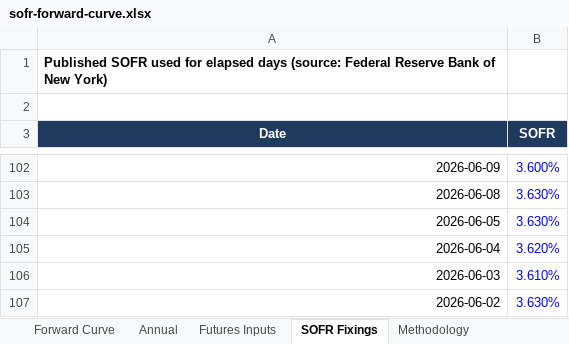
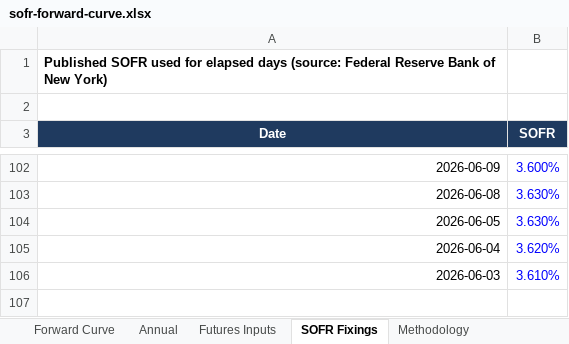
Before and after one commit to jkane-29/opensofr, an Excel workbook: output/downloads/sofr-forward-curve.xlsx, sheet SOFR Fixings, drawn as a sheet; only a part is shown, gaps mark what is left out; values as stored, in another font and other column widths than the file's, no borders; the diff names each change by its address in the sheet, - before the commit and + after, or states it on an @@ line.

```diff
--- a/output/downloads/sofr-forward-curve.xlsx (sheet SOFR Fixings)
+++ b/output/downloads/sofr-forward-curve.xlsx (sheet SOFR Fixings)
-row 107: 2026-06-02 | 3.630%
```
Also changed, not shown: sheet Forward Curve, sheet Futures Inputs, charts or pictures, 8 other files.
